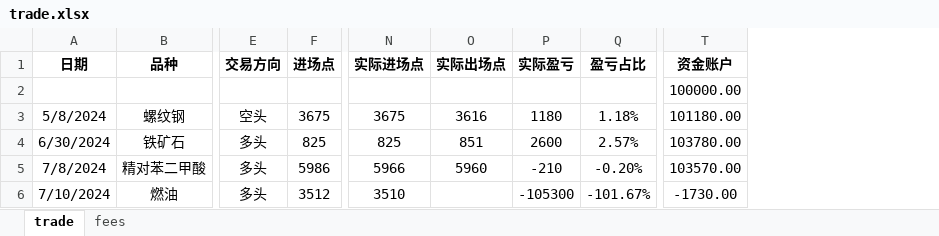
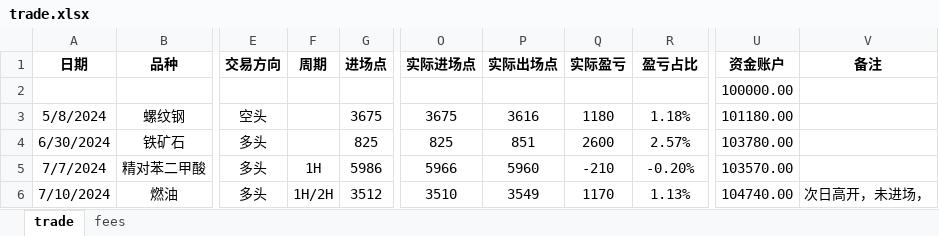
Before and after one commit to Howard-66/futures_nexus, an Excel workbook: data/trade.xlsx, sheet trade, drawn as a sheet; only a part is shown, gaps mark what is left out; values as stored, in another font and other column widths than the file's, no borders; conditional formats not drawn; addresses are those after the commit; the diff names each change by its address in the sheet, - before the commit and + after, or states it on an @@ line.

```diff
--- a/data/trade.xlsx (sheet trade)
+++ b/data/trade.xlsx (sheet trade)
+column F (周期), rows 5-6: 1H | 1H/2H
+column V (备注), row 6: 次日高开，未进场，
-A5 (日期): 7/8/2024
+A5 (日期): 7/7/2024
-P6 (实际出场点): (empty)
+P6 (实际出场点): 3549
-Q6 (实际盈亏): -105300
+Q6 (实际盈亏): 1170
-R6 (盈亏占比): -101.67%
+R6 (盈亏占比): 1.13%
-U6 (资金账户): -1730.00
+U6 (资金账户): 104740.00
```
Also changed, not shown: formulas that keep their value, 1 other file.
